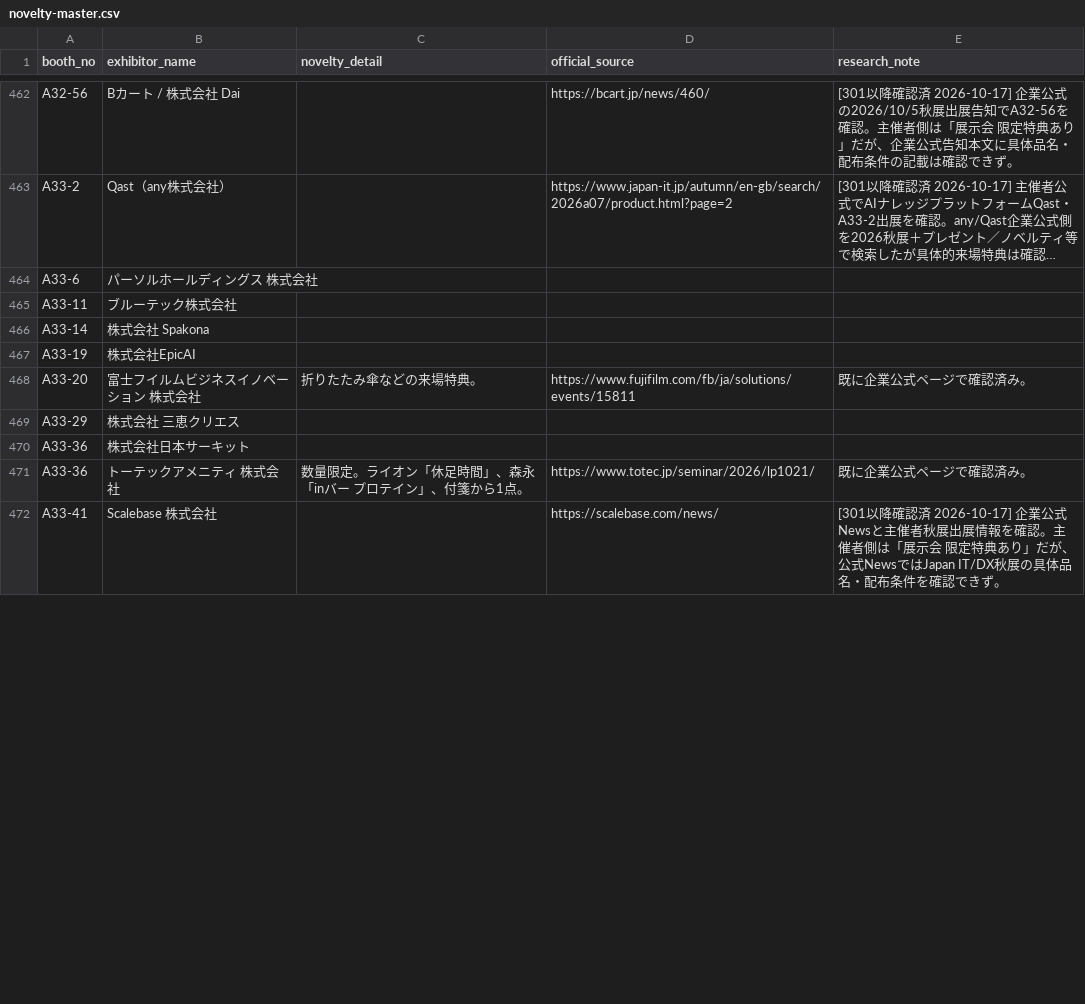
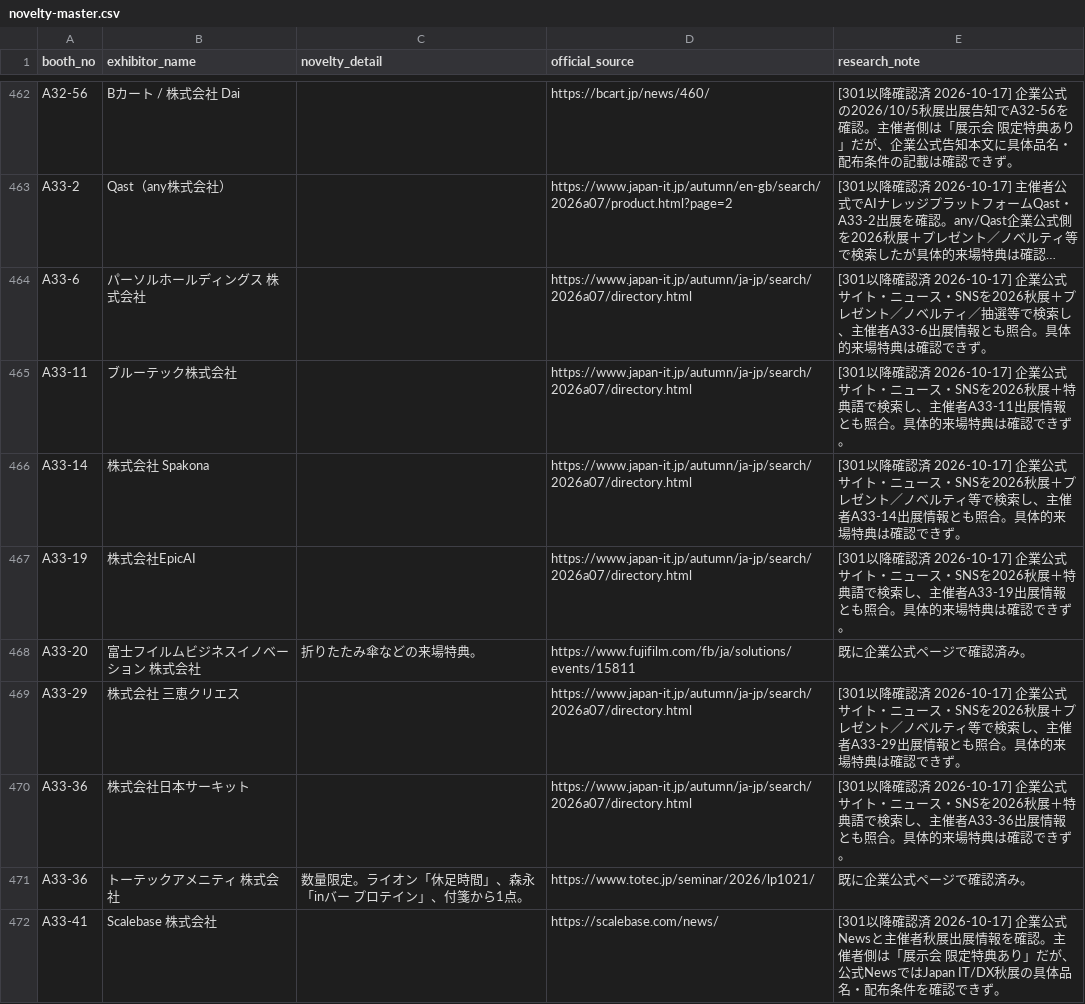
Before and after one commit to rensei11/01-event, a CSV file: research/japan-it-week-autumn-2026/novelty-master.csv, drawn as a sheet; only a part is shown, gaps mark what is left out; long unchanged cells end in …; the diff covers the shown part only; the diff names each change by its address in the sheet, - before the commit and + after, or states it on an @@ line.

Commit message:
Japan IT Week秋2026: audit remaining batch 1 of 20

```diff
--- a/research/japan-it-week-autumn-2026/novelty-master.csv
+++ b/research/japan-it-week-autumn-2026/novelty-master.csv
-D464:D467 (official_source): (empty)
+D464:D467 (official_source): https://www.japan-it.jp/autumn/ja-jp/search/2026a07/directory.html
-E464 (research_note): (empty)
+E464 (research_note): [301以降確認済 2026-10-17] 企業公式サイト・ニュース・SNSを2026秋展＋プレゼント／ノベルティ／抽選等で検索し、主催者A33-6出展情報とも照合。具体的来場特典は確認できず。
-E465 (research_note): (empty)
+E465 (research_note): [301以降確認済 2026-10-17] 企業公式サイト・ニュース・SNSを2026秋展＋特典語で検索し、主催者A33-11出展情報とも照合。具体的来場特典は確認できず。
-E466 (research_note): (empty)
+E466 (research_note): [301以降確認済 2026-10-17] 企業公式サイト・ニュース・SNSを2026秋展＋プレゼント／ノベルティ等で検索し、主催者A33-14出展情報とも照合。具体的来場特典は確認できず。
-E467 (research_note): (empty)
+E467 (research_note): [301以降確認済 2026-10-17] 企業公式サイト・ニュース・SNSを2026秋展＋特典語で検索し、主催者A33-19出展情報とも照合。具体的来場特典は確認できず。
-D469:D470 (official_source): (empty)
+D469:D470 (official_source): https://www.japan-it.jp/autumn/ja-jp/search/2026a07/directory.html
-E469 (research_note): (empty)
+E469 (research_note): [301以降確認済 2026-10-17] 企業公式サイト・ニュース・SNSを2026秋展＋プレゼント／ノベルティ等で検索し、主催者A33-29出展情報とも照合。具体的来場特典は確認できず。
-E470 (research_note): (empty)
+E470 (research_note): [301以降確認済 2026-10-17] 企業公式サイト・ニュース・SNSを2026秋展＋特典語で検索し、主催者A33-36出展情報とも照合。具体的来場特典は確認できず。
```
Also changed, not shown: 29 edited cells elsewhere in this file.
